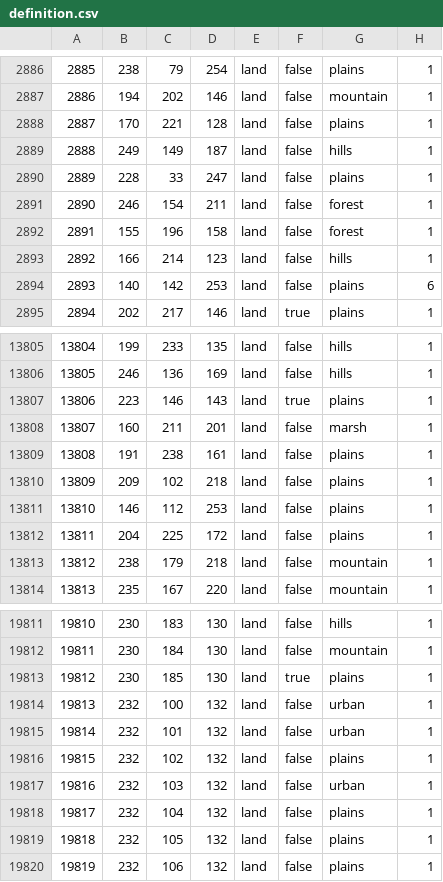
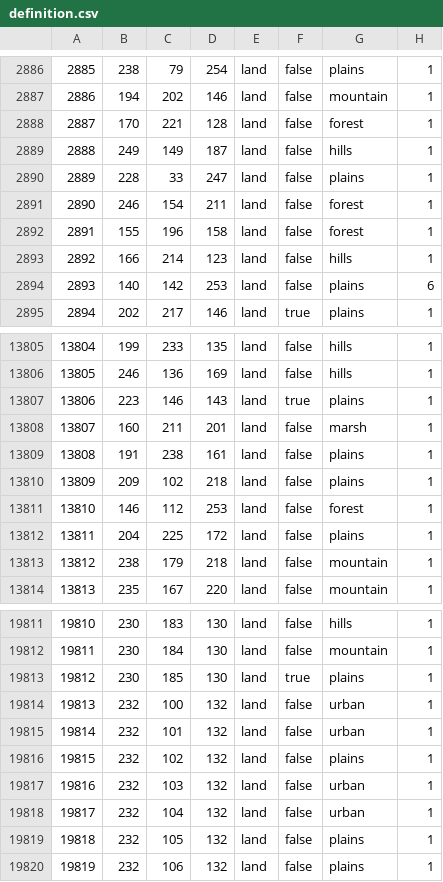
Before and after one commit to CHO-KING/Gbruh2, a CSV file: map/definition.csv, drawn as a sheet; only a part is shown, gaps mark what is left out.

```diff
--- a/map/definition.csv
+++ b/map/definition.csv
@@ -2887,3 +2887,3 @@
 2886;194;202;146;land;false;mountain;1
-2887;170;221;128;land;false;plains;1
+2887;170;221;128;land;false;forest;1
 2888;249;149;187;land;false;hills;1
@@ -13810,3 +13810,3 @@
 13809;209;102;218;land;false;plains;1
-13810;146;112;253;land;false;plains;1
+13810;146;112;253;land;false;forest;1
 13811;204;225;172;land;false;plains;1
@@ -19817,3 +19817,3 @@
 19816;232;103;132;land;false;urban;1
-19817;232;104;132;land;false;plains;1
+19817;232;104;132;land;false;urban;1
 19818;232;105;132;land;false;plains;1
```
Also changed, not shown: 28 other files.
